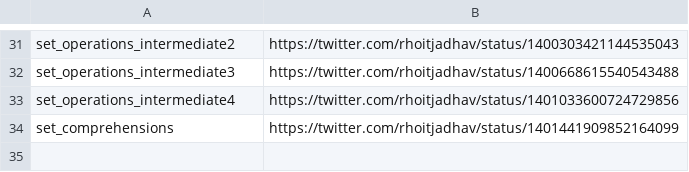
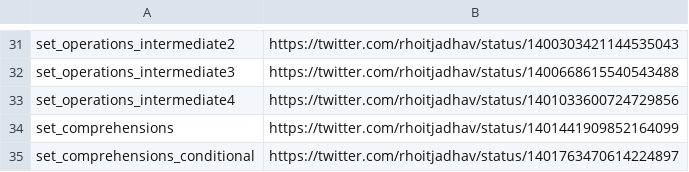
Before and after one commit to rhoitjadhav/python-twitter-posts, a CSV file: links.csv, drawn as a sheet; only a part is shown, gaps mark what is left out.

Commit message:
Set Comprehensions Conditional twitter link

```diff
--- a/links.csv
+++ b/links.csv
@@ -34 +34,2 @@ set_operations_intermediate4, https://twitter.com/rhoitjadhav/status/14010336007
 set_comprehensions, https://twitter.com/rhoitjadhav/status/1401441909852164099
+set_comprehensions_conditional, https://twitter.com/rhoitjadhav/status/1401763470614224897
```
